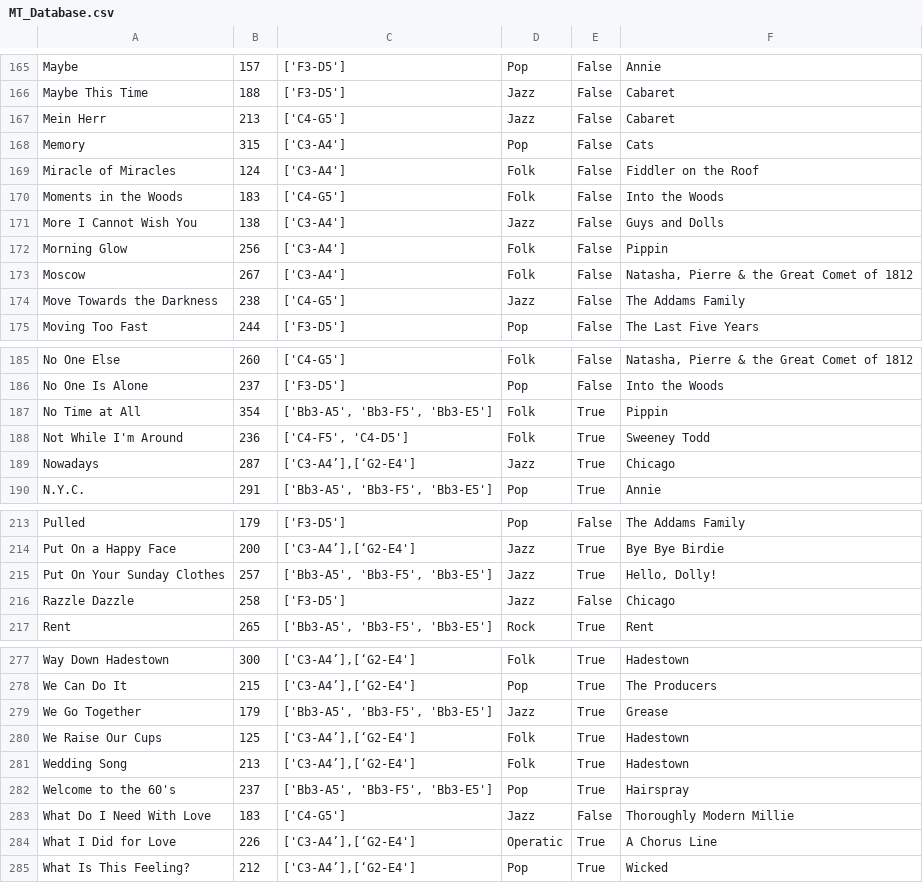
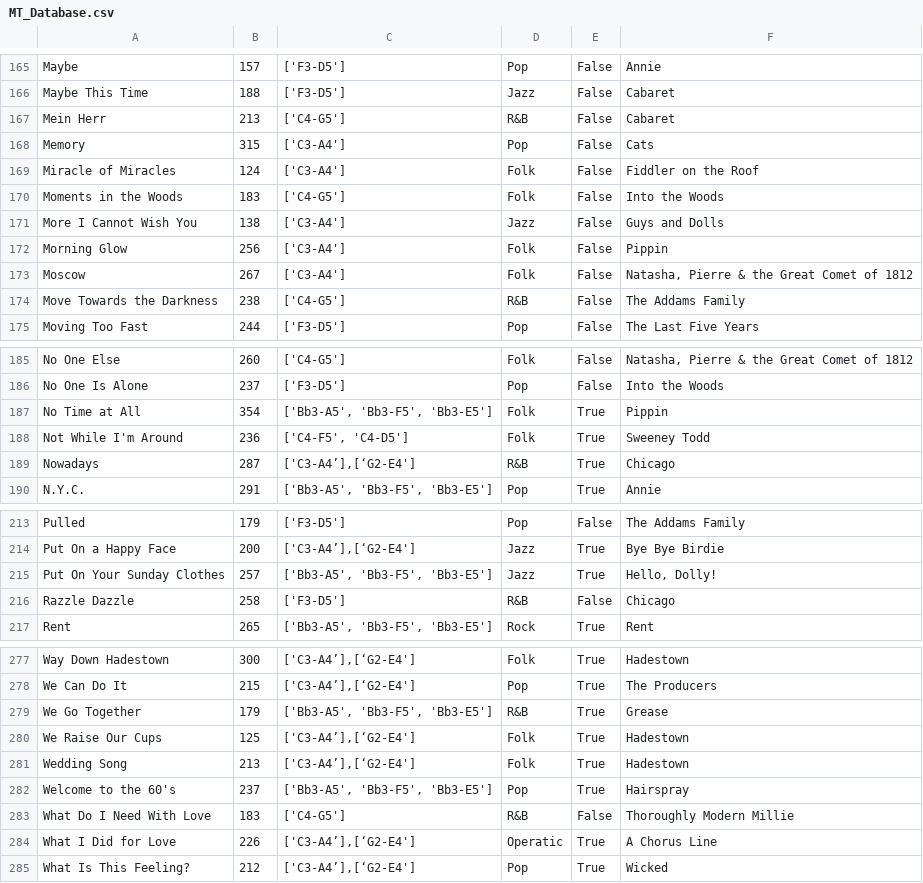
Before and after one commit to Silvia-Mayo/musical-review-setlist-generator, a CSV file: MT_Database.csv, drawn as a sheet; only a part is shown, gaps mark what is left out; the diff covers the shown part only.

```diff
--- a/MT_Database.csv
+++ b/MT_Database.csv
@@ -166,3 +166,3 @@ Maybe|157|['F3-D5']|Pop|False|Annie
 Maybe This Time|188|['F3-D5']|Jazz|False|Cabaret
-Mein Herr|213|['C4-G5']|Jazz|False|Cabaret
+Mein Herr|213|['C4-G5']|R&B|False|Cabaret
 Memory|315|['C3-A4']|Pop|False|Cats
@@ -173,3 +173,3 @@ Morning Glow|256|['C3-A4']|Folk|False|Pippin
 Moscow|267|['C3-A4']|Folk|False|Natasha, Pierre & the Great Comet of 1812
-Move Towards the Darkness|238|['C4-G5']|Jazz|False|The Addams Family
+Move Towards the Darkness|238|['C4-G5']|R&B|False|The Addams Family
 Moving Too Fast|244|['F3-D5']|Pop|False|The Last Five Years
@@ -188,3 +188,3 @@ No Time at All|354|['Bb3-A5', 'Bb3-F5', 'Bb3-E5']|Folk|True|Pippin
 Not While I'm Around|236|['C4-F5', 'C4-D5']|Folk|True|Sweeney Todd
-Nowadays|287|['C3-A4’],[‘G2-E4']|Jazz|True|Chicago
+Nowadays|287|['C3-A4’],[‘G2-E4']|R&B|True|Chicago
 N.Y.C.|291|['Bb3-A5', 'Bb3-F5', 'Bb3-E5']|Pop|True|Annie
@@ -215,3 +215,3 @@ Put On a Happy Face|200|['C3-A4’],[‘G2-E4']|Jazz|True|Bye Bye Birdie
 Put On Your Sunday Clothes|257|['Bb3-A5', 'Bb3-F5', 'Bb3-E5']|Jazz|True|Hello, Dolly!
-Razzle Dazzle|258|['F3-D5']|Jazz|False|Chicago
+Razzle Dazzle|258|['F3-D5']|R&B|False|Chicago
 Rent|265|['Bb3-A5', 'Bb3-F5', 'Bb3-E5']|Rock|True|Rent
@@ -278,3 +278,3 @@ Way Down Hadestown|300|['C3-A4’],[‘G2-E4']|Folk|True|Hadestown
 We Can Do It|215|['C3-A4’],[‘G2-E4']|Pop|True|The Producers
-We Go Together|179|['Bb3-A5', 'Bb3-F5', 'Bb3-E5']|Jazz|True|Grease
+We Go Together|179|['Bb3-A5', 'Bb3-F5', 'Bb3-E5']|R&B|True|Grease
 We Raise Our Cups|125|['C3-A4’],[‘G2-E4']|Folk|True|Hadestown
@@ -282,3 +282,3 @@ Wedding Song|213|['C3-A4’],[‘G2-E4']|Folk|True|Hadestown
 Welcome to the 60's|237|['Bb3-A5', 'Bb3-F5', 'Bb3-E5']|Pop|True|Hairspray
-What Do I Need With Love|183|['C4-G5']|Jazz|False|Thoroughly Modern Millie
+What Do I Need With Love|183|['C4-G5']|R&B|False|Thoroughly Modern Millie
 What I Did for Love|226|['C3-A4’],[‘G2-E4']|Operatic|True|A Chorus Line
```
Also changed, not shown: 18 edited cells elsewhere in this file.
